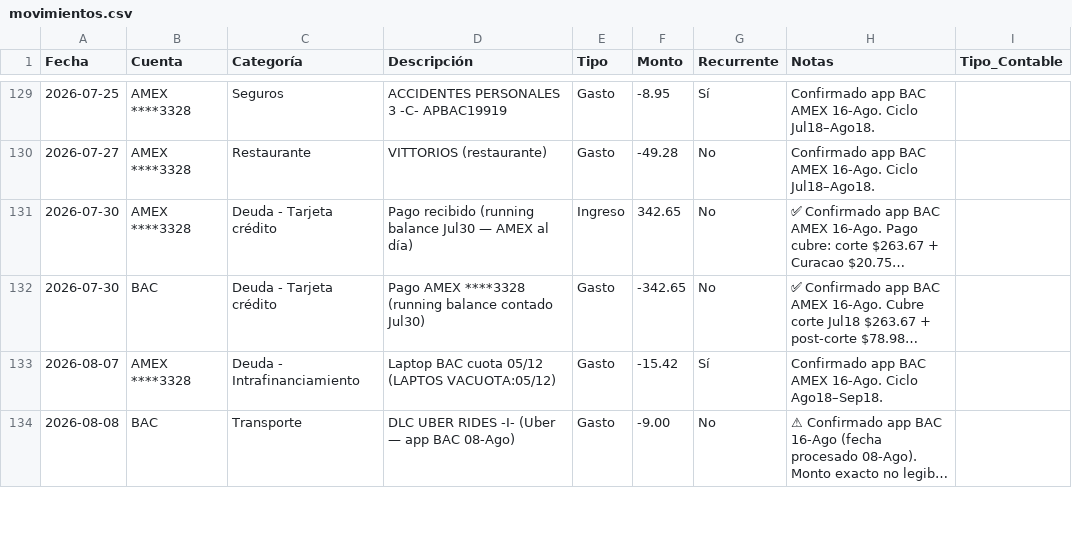
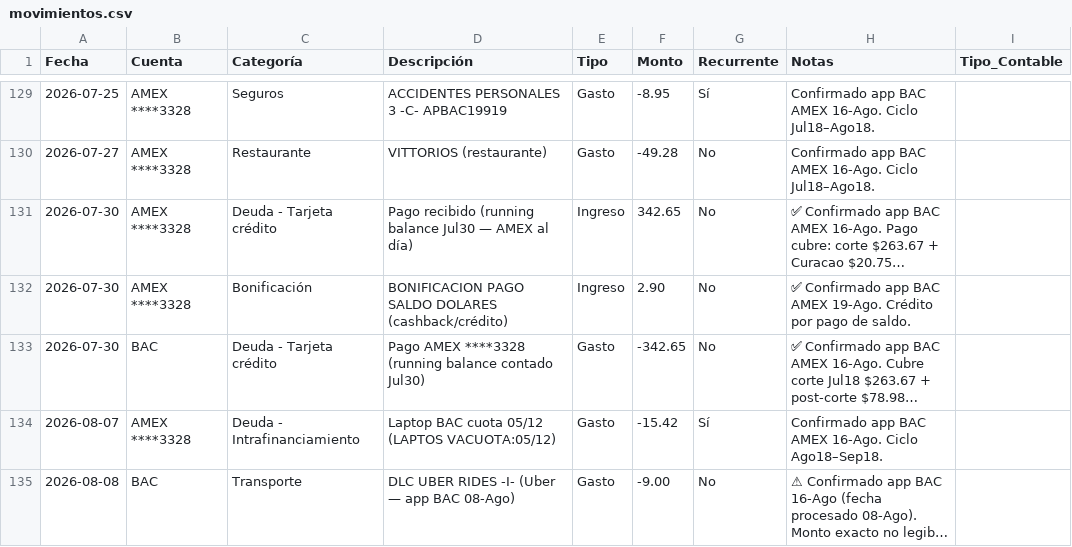
Before and after one commit to Fjohn298/gmail-mcp, a CSV file: finanzas/movimientos.csv, drawn as a sheet; only a part is shown, gaps mark what is left out; long unchanged cells end in …; the diff names each change by its address in the sheet, - before the commit and + after, or states it on an @@ line.

```diff
--- a/finanzas/movimientos.csv
+++ b/finanzas/movimientos.csv
+row 132: 2026-07-30 | AMEX ****3328 | Bonificación | BONIFICACION PAGO SALDO DOLARES (cashback/crédito) | Ingreso | 2.90 | No | ✅ Confirmado app BAC AMEX 19-Ago. Crédito por pago de saldo.
```
Also changed, not shown: 1 other file.
